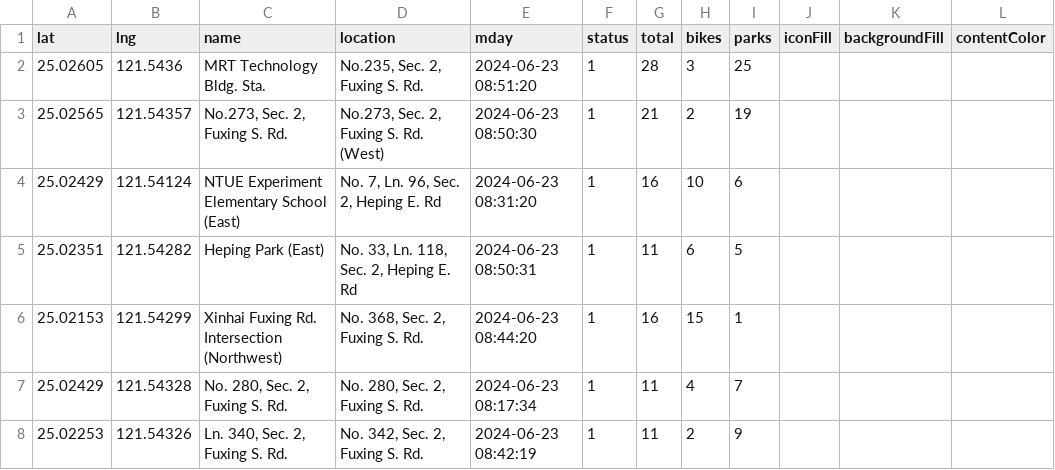
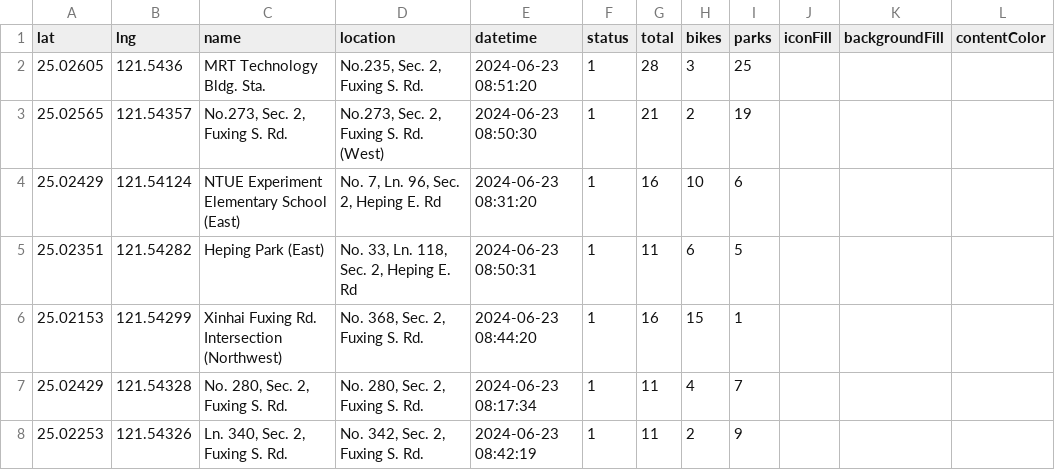
Before and after one commit to mfhsieh/leaflet-multi-markers, a CSV file: examples/youbike.csv, drawn as a sheet; only a part is shown.

```diff
--- a/examples/youbike.csv
+++ b/examples/youbike.csv
@@ -1,2 +1,2 @@
-lat,lng,name,location,mday,status,total,bikes,parks,iconFill,backgroundFill,contentColor
+lat,lng,name,location,datetime,status,total,bikes,parks,iconFill,backgroundFill,contentColor
 25.02605,121.5436,MRT Technology Bldg. Sta.,"No.235, Sec. 2, Fuxing S. Rd.",2024-06-23 08:51:20,1,28,3,25,,,
```
Also changed, not shown: 2 other files.
